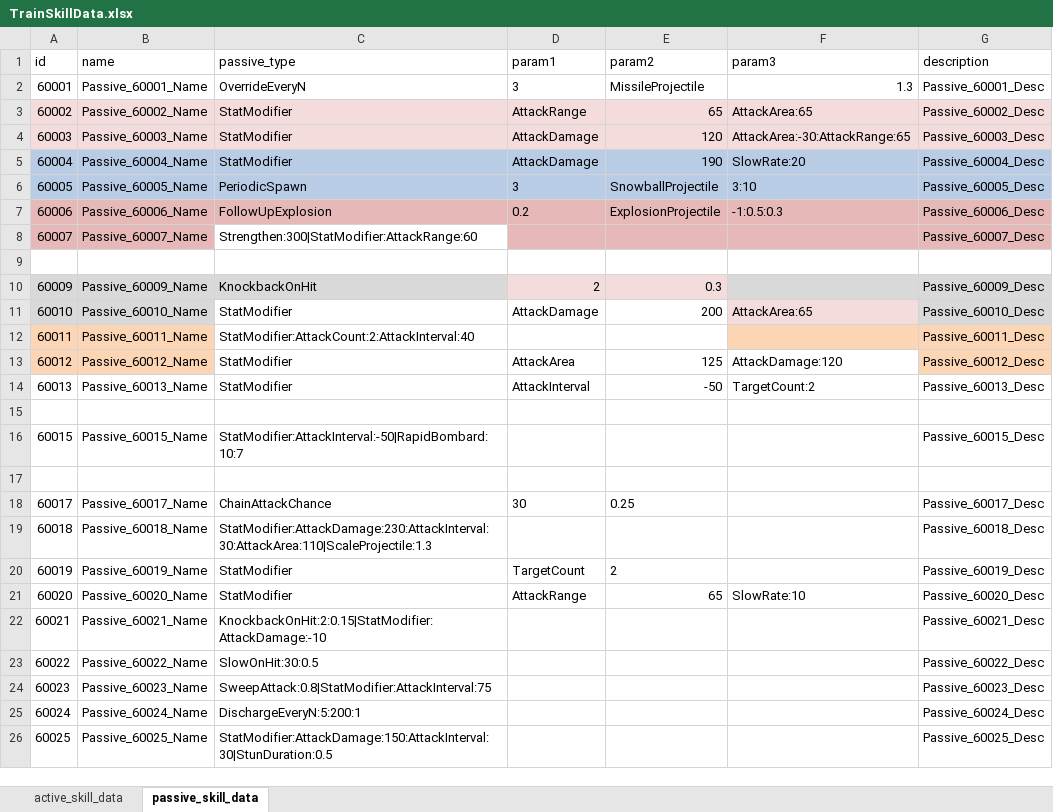
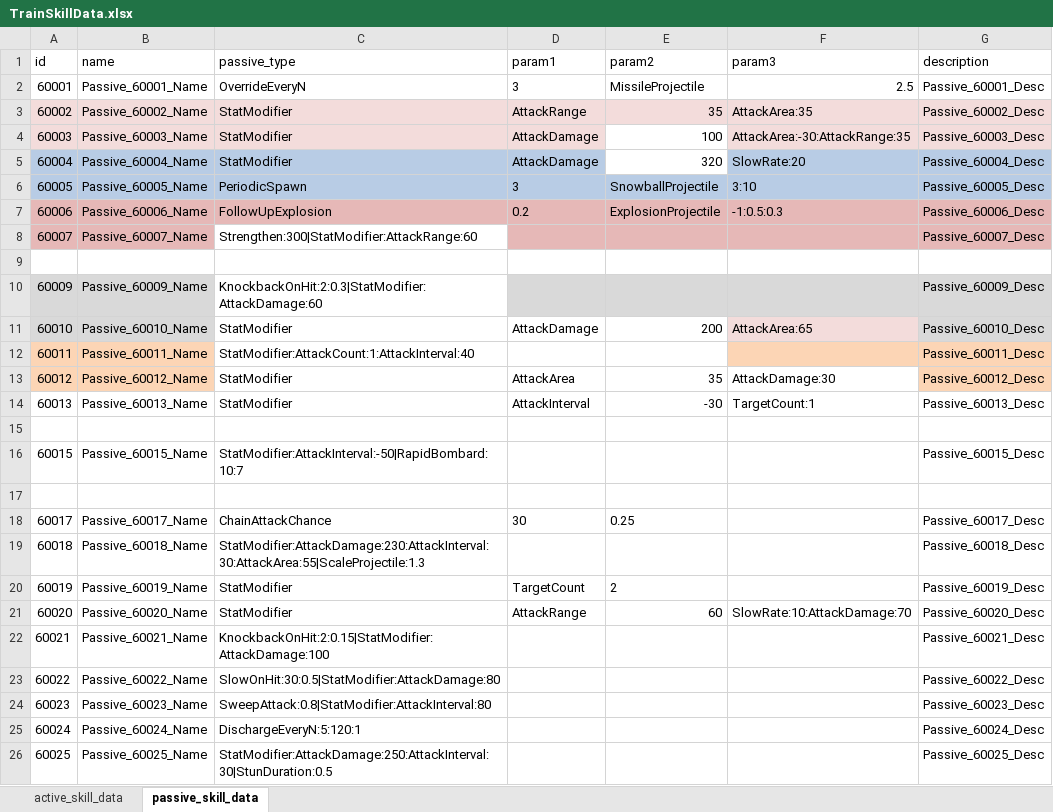
Before and after one commit to cumic06/TrainDefense, an Excel workbook: Assets/02_Resources/Data/TrainSkillData.xlsx, sheet passive_skill_data, drawn as a sheet; values as stored, in another font and other column widths than the file's, no borders; the diff names each change by its address in the sheet, - before the commit and + after, or states it on an @@ line.

```diff
--- a/Assets/02_Resources/Data/TrainSkillData.xlsx (sheet passive_skill_data)
+++ b/Assets/02_Resources/Data/TrainSkillData.xlsx (sheet passive_skill_data)
-F2 (param3): 1.3
+F2 (param3): 2.5
-E3 (param2): 65
+E3 (param2): 35
-F3 (param3): AttackArea:65
+F3 (param3): AttackArea:35
-E4 (param2): 120
+E4 (param2): 100
-E4 fill: #F3DCDB
+E4 fill: none
-F4 (param3): AttackArea:-30:AttackRange:65
+F4 (param3): AttackArea:-30:AttackRange:35
-E5 (param2): 190
+E5 (param2): 320
-E5 fill: #B8CCE5
+E5 fill: none
-C10 (passive_type): KnockbackOnHit
+C10 (passive_type): KnockbackOnHit:2:0.3|StatModifier:AttackDamage:60
-C10 fill: #D9D9D9
+C10 fill: none
-D10 (param1): 2
+D10 (param1): (empty)
-D10:E10 fill: #F3DCDB
+D10:E10 fill: #D9D9D9
-E10 (param2): 0.3
+E10 (param2): (empty)
-C12 (passive_type): StatModifier:AttackCount:2:AttackInterval:40
+C12 (passive_type): StatModifier:AttackCount:1:AttackInterval:40
-E13 (param2): 125
+E13 (param2): 35
-F13 (param3): AttackDamage:120
+F13 (param3): AttackDamage:30
-E14 (param2): -50
+E14 (param2): -30
-F14 (param3): TargetCount:2
+F14 (param3): TargetCount:1
-C19 (passive_type): StatModifier:AttackDamage:230:AttackInterval:30:AttackArea:110|ScaleProjectile:1.3
+C19 (passive_type): StatModifier:AttackDamage:230:AttackInterval:30:AttackArea:55|ScaleProjectile:1.3
-E21 (param2): 65
+E21 (param2): 60
-F21 (param3): SlowRate:10
+F21 (param3): SlowRate:10:AttackDamage:70
-C22 (passive_type): KnockbackOnHit:2:0.15|StatModifier:AttackDamage:-10
+C22 (passive_type): KnockbackOnHit:2:0.15|StatModifier:AttackDamage:100
-C23 (passive_type): SlowOnHit:30:0.5
+C23 (passive_type): SlowOnHit:30:0.5|StatModifier:AttackDamage:80
-C24 (passive_type): SweepAttack:0.8|StatModifier:AttackInterval:75
+C24 (passive_type): SweepAttack:0.8|StatModifier:AttackInterval:80
-C25 (passive_type): DischargeEveryN:5:200:1
+C25 (passive_type): DischargeEveryN:5:120:1
-C26 (passive_type): StatModifier:AttackDamage:150:AttackInterval:30|StunDuration:0.5
+C26 (passive_type): StatModifier:AttackDamage:250:AttackInterval:30|StunDuration:0.5
```
Also changed, not shown: 2 other files.
